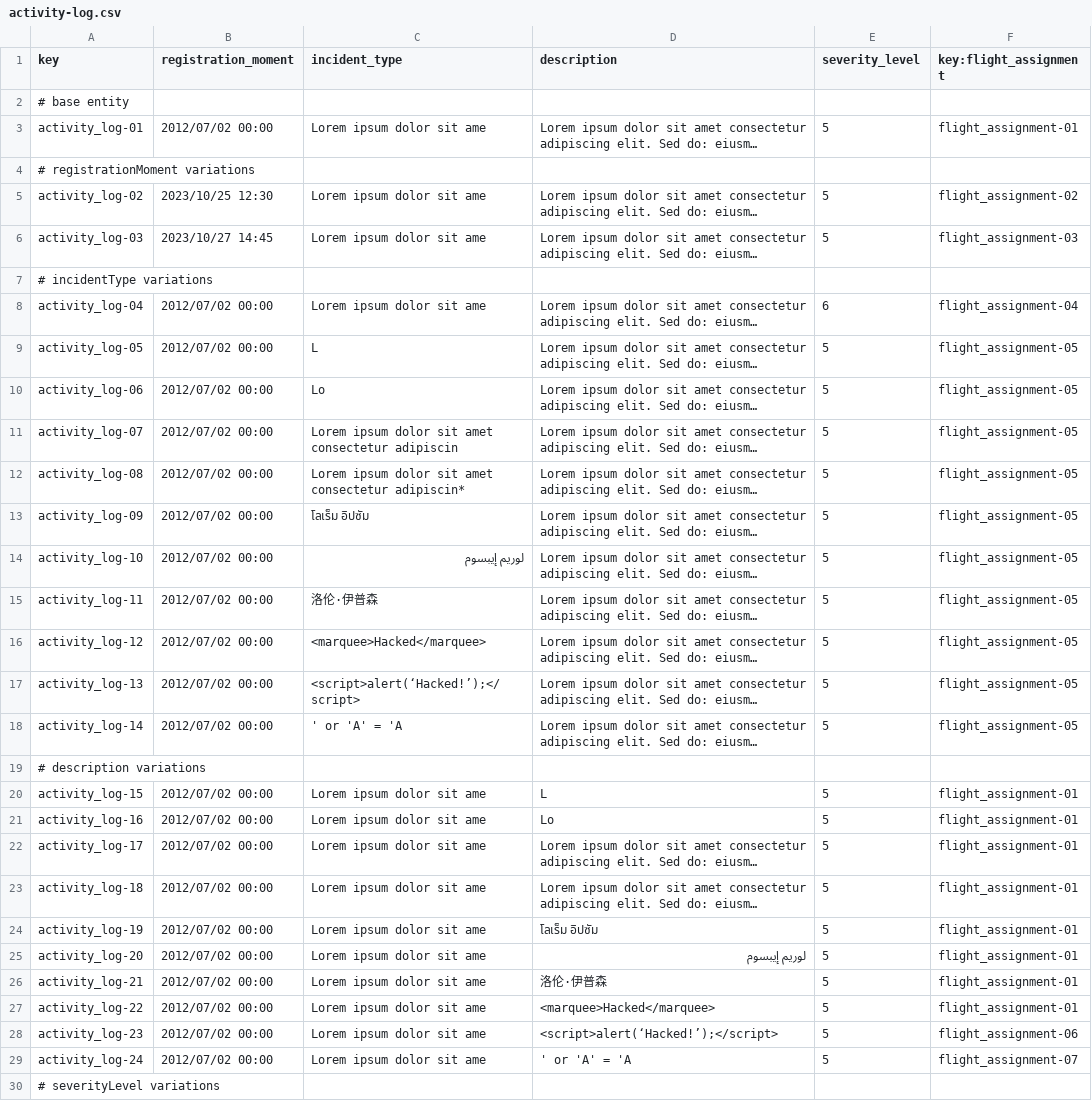
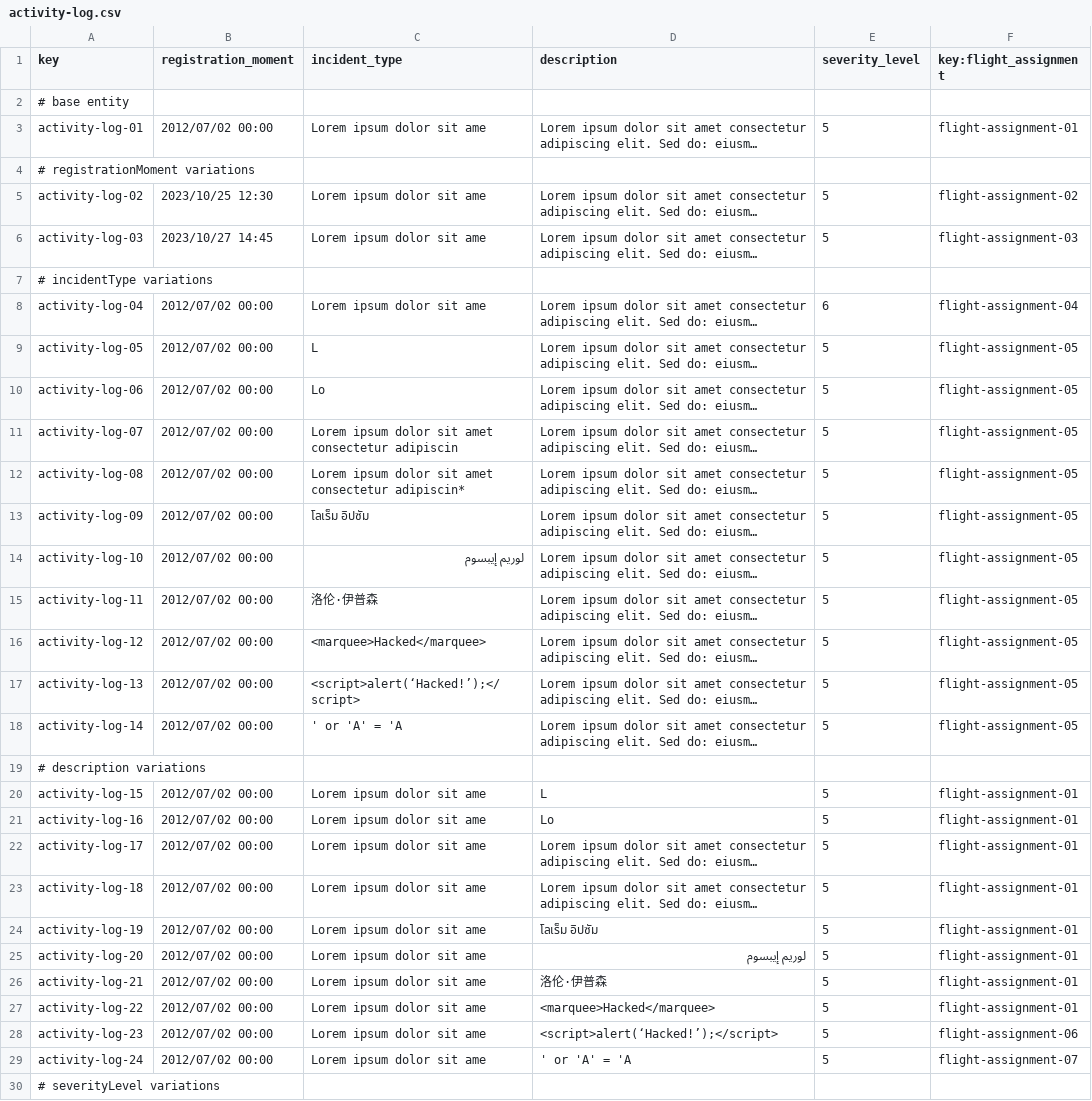
Before and after one commit to CarlosCerdaMorales/dp2-c1-034, a CSV file: src/main/resources/WEB-INF/data/sample/activity-log.csv, drawn as a sheet; only a part is shown; long unchanged cells end in …; the diff covers the shown part only; the diff names each change by its address in the sheet, - before the commit and + after, or states it on an @@ line.

```diff
--- a/src/main/resources/WEB-INF/data/sample/activity-log.csv
+++ b/src/main/resources/WEB-INF/data/sample/activity-log.csv
-A3 (key): activity_log-01
+A3 (key): activity-log-01
-F3 (key:flight_assignment): flight_assignment-01
+F3 (key:flight_assignment): flight-assignment-01
-A5 (key): activity_log-02
+A5 (key): activity-log-02
-F5 (key:flight_assignment): flight_assignment-02
+F5 (key:flight_assignment): flight-assignment-02
-A6 (key): activity_log-03
+A6 (key): activity-log-03
-F6 (key:flight_assignment): flight_assignment-03
+F6 (key:flight_assignment): flight-assignment-03
-A8 (key): activity_log-04
+A8 (key): activity-log-04
-F8 (key:flight_assignment): flight_assignment-04
+F8 (key:flight_assignment): flight-assignment-04
-A9 (key): activity_log-05
+A9 (key): activity-log-05
-F9:F18 (key:flight_assignment): flight_assignment-05
+F9:F18 (key:flight_assignment): flight-assignment-05
-A10 (key): activity_log-06
+A10 (key): activity-log-06
-A11 (key): activity_log-07
+A11 (key): activity-log-07
-A12 (key): activity_log-08
+A12 (key): activity-log-08
-A13 (key): activity_log-09
+A13 (key): activity-log-09
-A14 (key): activity_log-10
+A14 (key): activity-log-10
-A15 (key): activity_log-11
+A15 (key): activity-log-11
-A16 (key): activity_log-12
+A16 (key): activity-log-12
-A17 (key): activity_log-13
+A17 (key): activity-log-13
-A18 (key): activity_log-14
+A18 (key): activity-log-14
-A20 (key): activity_log-15
+A20 (key): activity-log-15
-F20:F27 (key:flight_assignment): flight_assignment-01
+F20:F27 (key:flight_assignment): flight-assignment-01
-A21 (key): activity_log-16
+A21 (key): activity-log-16
-A22 (key): activity_log-17
+A22 (key): activity-log-17
-A23 (key): activity_log-18
+A23 (key): activity-log-18
-A24 (key): activity_log-19
+A24 (key): activity-log-19
-A25 (key): activity_log-20
+A25 (key): activity-log-20
-A26 (key): activity_log-21
+A26 (key): activity-log-21
-A27 (key): activity_log-22
+A27 (key): activity-log-22
-A28 (key): activity_log-23
+A28 (key): activity-log-23
-F28 (key:flight_assignment): flight_assignment-06
+F28 (key:flight_assignment): flight-assignment-06
-A29 (key): activity_log-24
+A29 (key): activity-log-24
-F29 (key:flight_assignment): flight_assignment-07
+F29 (key:flight_assignment): flight-assignment-07
```
Also changed, not shown: 8 edited cells elsewhere in this file, src/main/resources/WEB-INF/data/sample/flight-assignment.csv, src/main/resources/WEB-INF/data/sample/flight-crew-member.csv, 3 other files.
